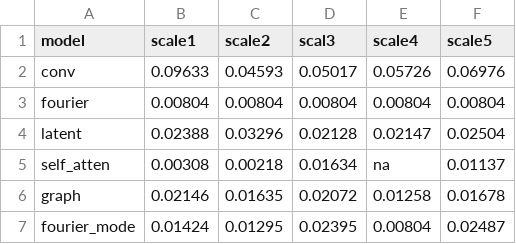
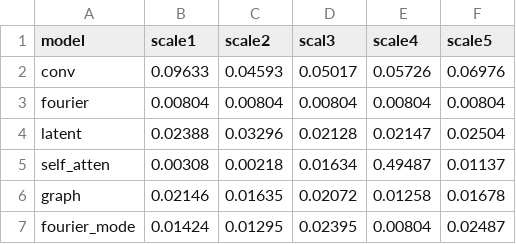
Before and after one commit to WillDreamer/FD-Bench, a CSV file: generalize_results/generalize4.csv (was generalize4.csv), drawn as a sheet.

```diff
--- a/generalize4.csv
+++ b/generalize_results/generalize4.csv
@@ -4,3 +4,3 @@ fourier,0.00804,0.00804,0.00804,0.00804,0.00804
 latent,0.02388,0.03296,0.02128,0.02147,0.02504
-self_atten,0.00308,0.00218,0.01634,na,0.01137
+self_atten,0.00308,0.00218,0.01634,0.49487,0.01137
 graph,0.02146,0.01635,0.02072,0.01258,0.01678
```
Also changed, not shown: generalize_results/generalize2.csv, 10 other files.
